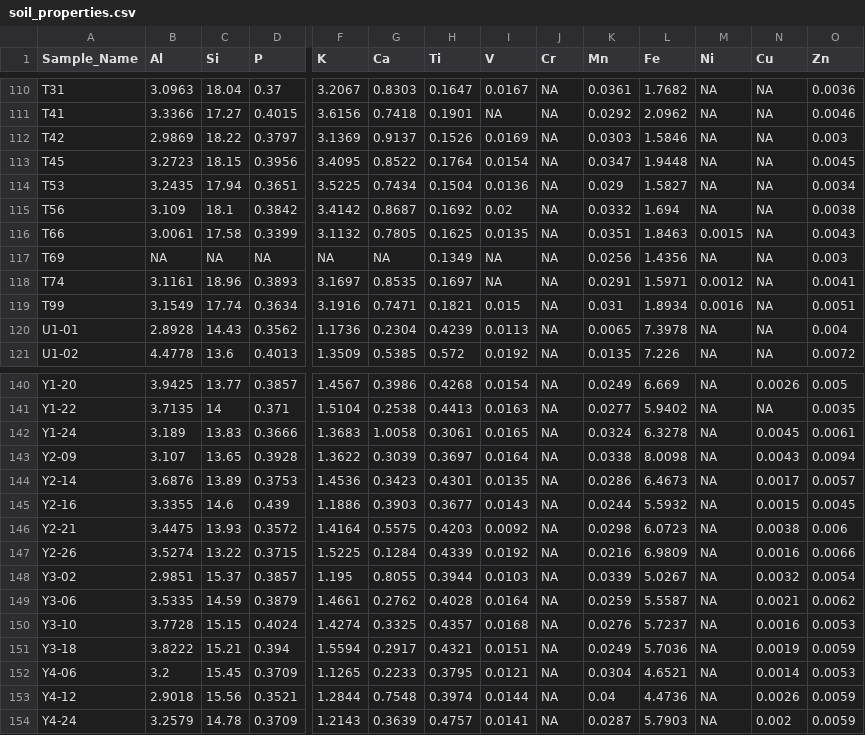
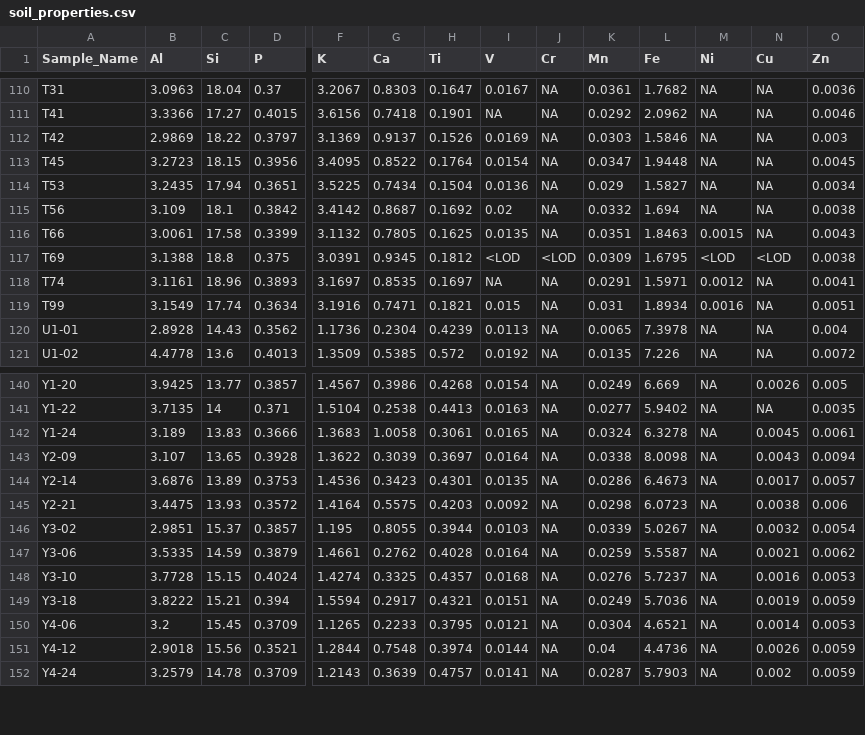
Before and after one commit to anaiszimmer/Package_Vignette_ClusterAnalysis, a CSV file: data/soil_properties.csv, drawn as a sheet; only a part is shown, gaps mark what is left out; rows hold the shown columns only; the diff covers the shown part only; the diff names each change by its address in the sheet, - before the commit and + after, or states it on an @@ line.

Commit message:
add xrf data for T69 that was missing

```diff
--- a/data/soil_properties.csv
+++ b/data/soil_properties.csv
-B117 (Al): NA
+B117 (Al): 3.1388
-C117 (Si): NA
+C117 (Si): 18.8
-D117 (P): NA
+D117 (P): 0.375
-F117 (K): NA
+F117 (K): 3.0391
-G117 (Ca): NA
+G117 (Ca): 0.9345
-H117 (Ti): 0.1349
+H117 (Ti): 0.1812
-I117 (V): NA
+I117 (V): <LOD
-J117 (Cr): NA
+J117 (Cr): <LOD
-K117 (Mn): 0.0256
+K117 (Mn): 0.0309
-L117 (Fe): 1.4356
+L117 (Fe): 1.6795
-M117 (Ni): NA
+M117 (Ni): <LOD
-N117 (Cu): NA
+N117 (Cu): <LOD
-O117 (Zn): 0.003
+O117 (Zn): 0.0038
-row 145: Y2-16 | 3.3355 | 14.6 | 0.439 | 1.1886 | 0.3903 | 0.3677 | 0.0143 | NA | 0.0244 | 5.5932 | NA | 0.0015 | 0.0045
-row 147: Y2-26 | 3.5274 | 13.22 | 0.3715 | 1.5225 | 0.1284 | 0.4339 | 0.0192 | NA | 0.0216 | 6.9809 | NA | 0.0016 | 0.0066
```
Also changed, not shown: 14 edited cells elsewhere in this file.
